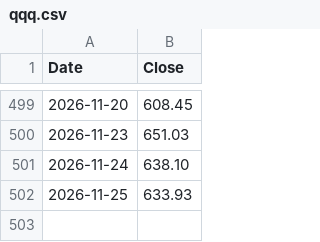
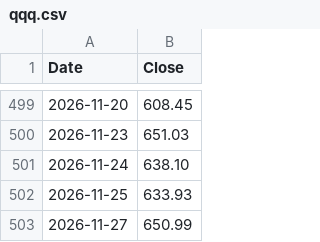
Before and after one commit to amcreyn1/qqq-chart-live-price, a CSV file: qqq.csv, drawn as a sheet; only a part is shown, gaps mark what is left out.

```diff
--- a/qqq.csv
+++ b/qqq.csv
@@ -502 +502,2 @@ Date,Close
 2026-11-25,633.93
+2026-11-27,650.99
```
Also changed, not shown: qqq_1h.csv, qqq_1m.csv, 1 other file.
